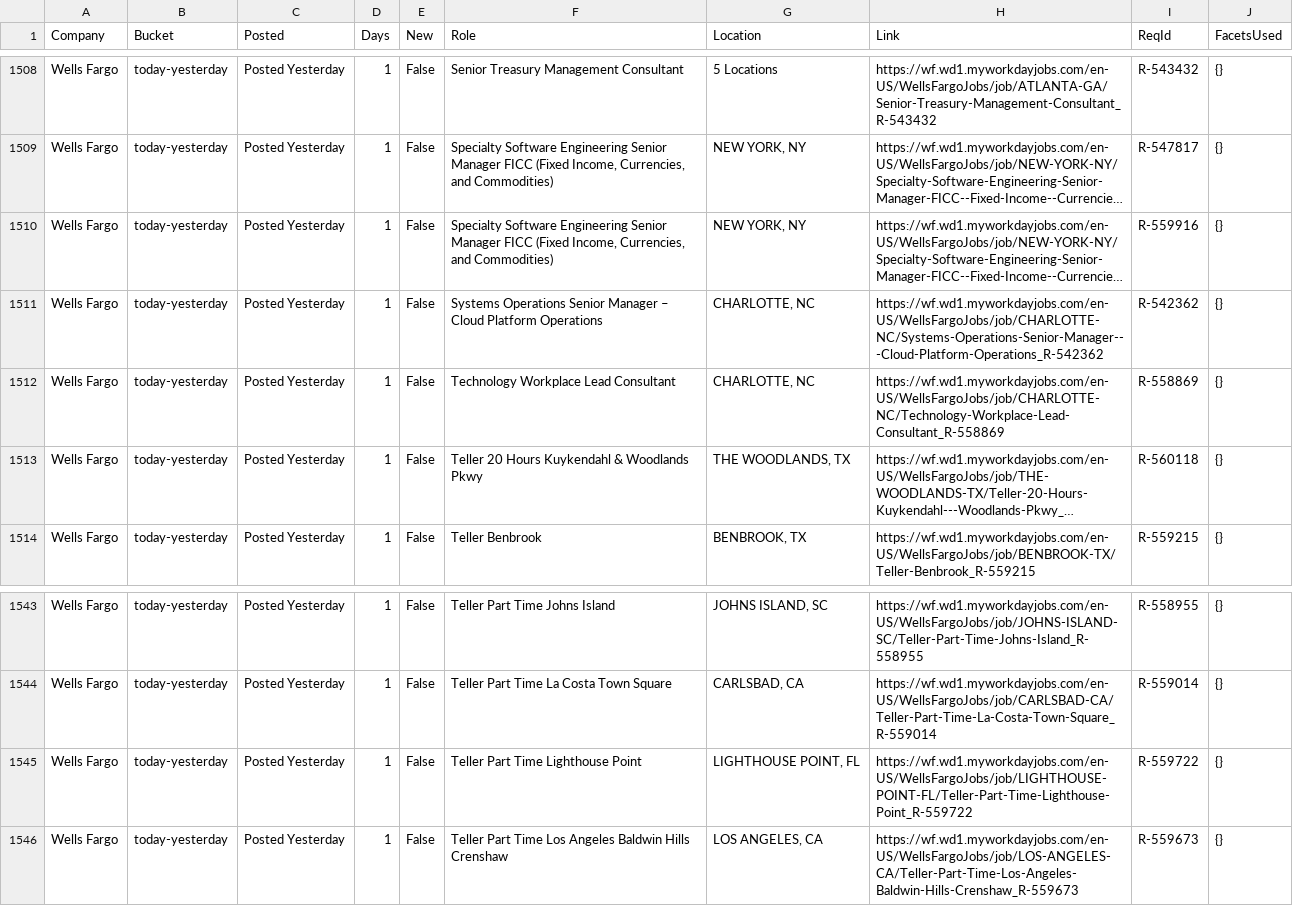
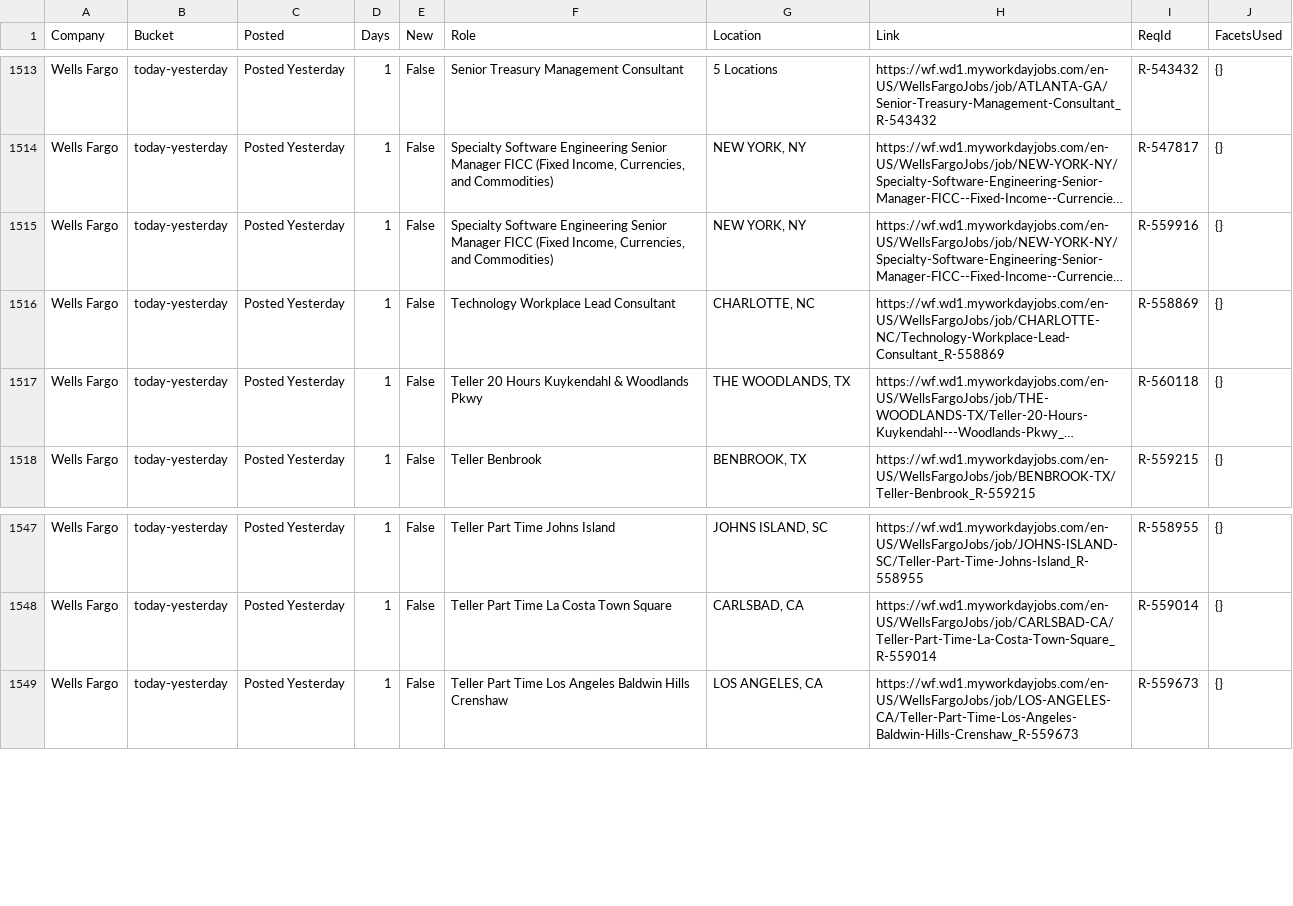
Before and after one commit to tusharpanthri/job-scraper, a CSV file: data/priority.csv, drawn as a sheet; only a part is shown, gaps mark what is left out; long unchanged cells end in …; removed rows and columns are numbered as before the commit, all else as after; the diff covers the shown part only; the diff names each change by its address in the sheet, - before the commit and + after, or states it on an @@ line.

```diff
--- a/data/priority.csv
+++ b/data/priority.csv
-row 1511: Wells Fargo | today-yesterday | Posted Yesterday | 1 | False | Systems Operations Senior Manager – Cloud Platform Operations | CHARLOTTE, NC | https://wf.wd1.myworkdayjobs.com/en-US/WellsFargoJobs/job/CHARLOTTE-NC/Systems-Operations-Senior-Manager---Cloud-Platform-Operations_R-542362 | R-542362 | {}
-row 1545: Wells Fargo | today-yesterday | Posted Yesterday | 1 | False | Teller Part Time Lighthouse Point | LIGHTHOUSE POINT, FL | https://wf.wd1.myworkdayjobs.com/en-US/WellsFargoJobs/job/LIGHTHOUSE-POINT-FL/Teller-Part-Time-Lighthouse-Point_R-559722 | R-559722 | {}
```
Also changed, not shown: 6 added rows, 1 removed row and 1 edited cell elsewhere in this file, 5 other files.
